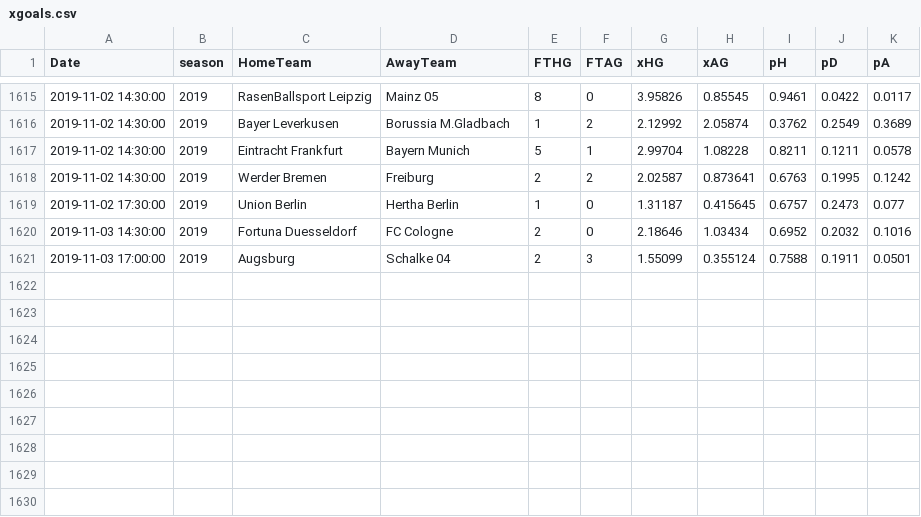
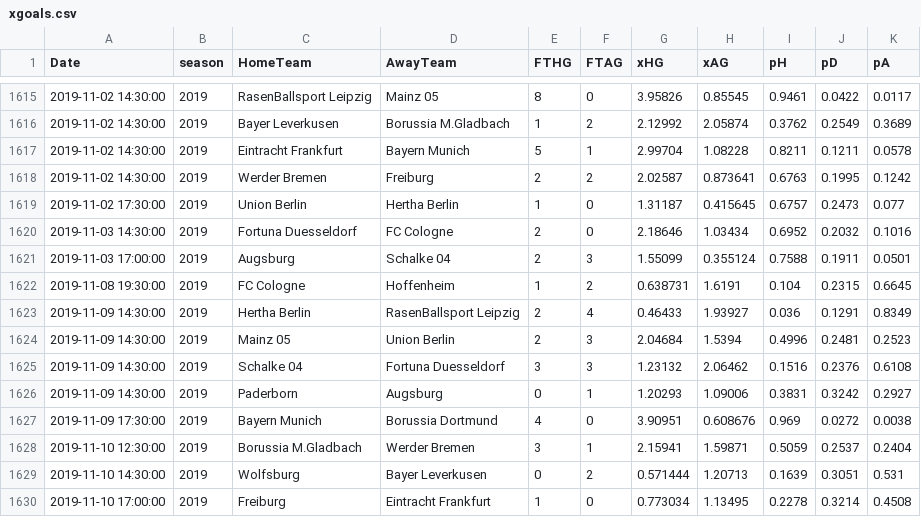
Before and after one commit to martinstorch/football, a CSV file: TF/data/xgoals.csv, drawn as a sheet; only a part is shown, gaps mark what is left out; the diff names each change by its address in the sheet, - before the commit and + after, or states it on an @@ line.

```diff
--- a/TF/data/xgoals.csv
+++ b/TF/data/xgoals.csv
+row 1622: 2019-11-08 19:30:00 | 2019 | FC Cologne | Hoffenheim | 1 | 2 | 0.638731 | 1.6191 | 0.104 | 0.2315 | 0.6645
+row 1623: 2019-11-09 14:30:00 | 2019 | Hertha Berlin | RasenBallsport Leipzig | 2 | 4 | 0.46433 | 1.93927 | 0.036 | 0.1291 | 0.8349
+row 1624: 2019-11-09 14:30:00 | 2019 | Mainz 05 | Union Berlin | 2 | 3 | 2.04684 | 1.5394 | 0.4996 | 0.2481 | 0.2523
+row 1625: 2019-11-09 14:30:00 | 2019 | Schalke 04 | Fortuna Duesseldorf | 3 | 3 | 1.23132 | 2.06462 | 0.1516 | 0.2376 | 0.6108
+row 1626: 2019-11-09 14:30:00 | 2019 | Paderborn | Augsburg | 0 | 1 | 1.20293 | 1.09006 | 0.3831 | 0.3242 | 0.2927
+row 1627: 2019-11-09 17:30:00 | 2019 | Bayern Munich | Borussia Dortmund | 4 | 0 | 3.90951 | 0.608676 | 0.969 | 0.0272 | 0.0038
+row 1628: 2019-11-10 12:30:00 | 2019 | Borussia M.Gladbach | Werder Bremen | 3 | 1 | 2.15941 | 1.59871 | 0.5059 | 0.2537 | 0.2404
+row 1629: 2019-11-10 14:30:00 | 2019 | Wolfsburg | Bayer Leverkusen | 0 | 2 | 0.571444 | 1.20713 | 0.1639 | 0.3051 | 0.531
+row 1630: 2019-11-10 17:00:00 | 2019 | Freiburg | Eintracht Frankfurt | 1 | 0 | 0.773034 | 1.13495 | 0.2278 | 0.3214 | 0.4508
```
Also changed, not shown: TF/data/all_labels.csv, TF/data/all_quotes_bwin.csv, 3 other files.
